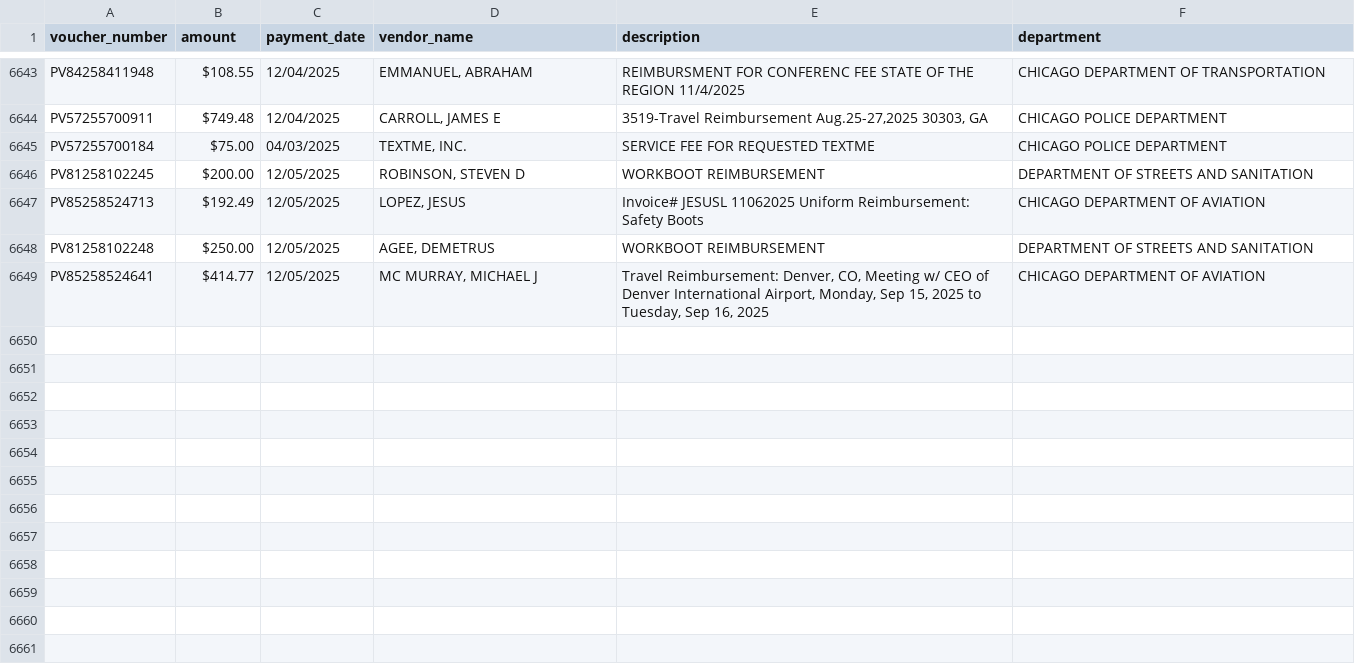
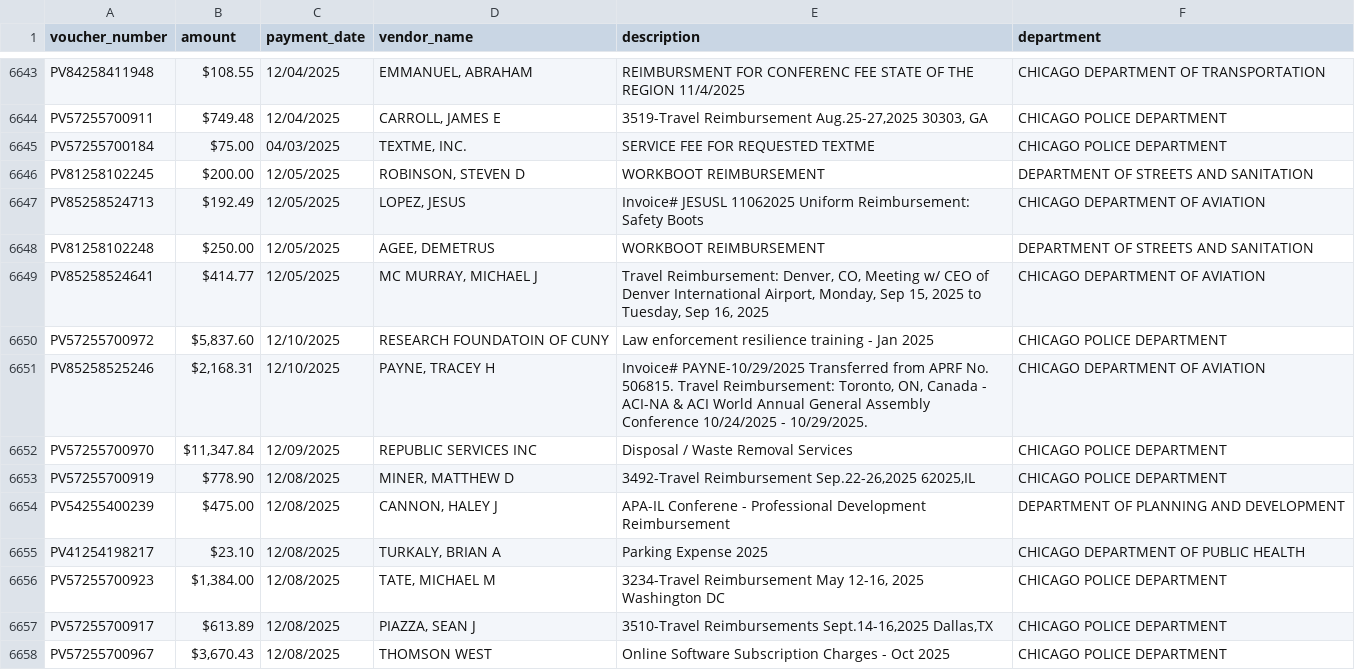
Before and after one commit to hgorledeenn/Chicago-Reimbursements-site, a CSV file: employee_reimbursements.csv, drawn as a sheet; only a part is shown, gaps mark what is left out.

```diff
--- a/employee_reimbursements.csv
+++ b/employee_reimbursements.csv
@@ -6649 +6649,10 @@ PV81258102248,$250.00,12/05/2025,"AGEE, DEMETRUS",WORKBOOT REIMBURSEMENT,DEPARTM
 PV85258524641,$414.77,12/05/2025,"MC MURRAY, MICHAEL J","Travel Reimbursement: Denver, CO, Meeting w/ CEO of Denver International Airport, Monday, Sep 15, 2025 to Tuesday, Sep 16, 2025",CHICAGO DEPARTMENT OF AVIATION
+PV57255700972,"$5,837.60",12/10/2025,RESEARCH FOUNDATOIN OF CUNY,Law enforcement resilience training - Jan 2025,CHICAGO POLICE DEPARTMENT
+PV85258525246,"$2,168.31",12/10/2025,"PAYNE, TRACEY H","Invoice# PAYNE-10/29/2025 Transferred from APRF No. 506815. Travel Reimbursement: Toronto, ON, Canada - ACI-NA & ACI World Annual General Assembly Conference 10/24/2025 - 10/29/2025.",CHICAGO DEPARTMENT OF AVIATION
+PV57255700970,"$11,347.84",12/09/2025,REPUBLIC SERVICES INC,Disposal / Waste Removal Services,CHICAGO POLICE DEPARTMENT
+PV57255700919,$778.90,12/08/2025,"MINER, MATTHEW D","3492-Travel Reimbursement Sep.22-26,2025 62025,IL",CHICAGO POLICE DEPARTMENT
+PV54255400239,$475.00,12/08/2025,"CANNON, HALEY J",APA-IL Conferene - Professional Development Reimbursement,DEPARTMENT OF PLANNING AND DEVELOPMENT
+PV41254198217,$23.10,12/08/2025,"TURKALY, BRIAN A",Parking Expense 2025,CHICAGO DEPARTMENT OF PUBLIC HEALTH
+PV57255700923,"$1,384.00",12/08/2025,"TATE, MICHAEL M","3234-Travel Reimbursement May 12-16, 2025 Washington DC",CHICAGO POLICE DEPARTMENT
+PV57255700917,$613.89,12/08/2025,"PIAZZA, SEAN J","3510-Travel Reimbursements Sept.14-16,2025 Dallas,TX",CHICAGO POLICE DEPARTMENT
+PV57255700967,"$3,670.43",12/08/2025,THOMSON WEST,Online Software Subscription Charges - Oct 2025,CHICAGO POLICE DEPARTMENT
```
Also changed, not shown: docs/by_department_summary.csv, docs/dept-csvs/chicago-department-of-aviation.csv, 3 other files.
